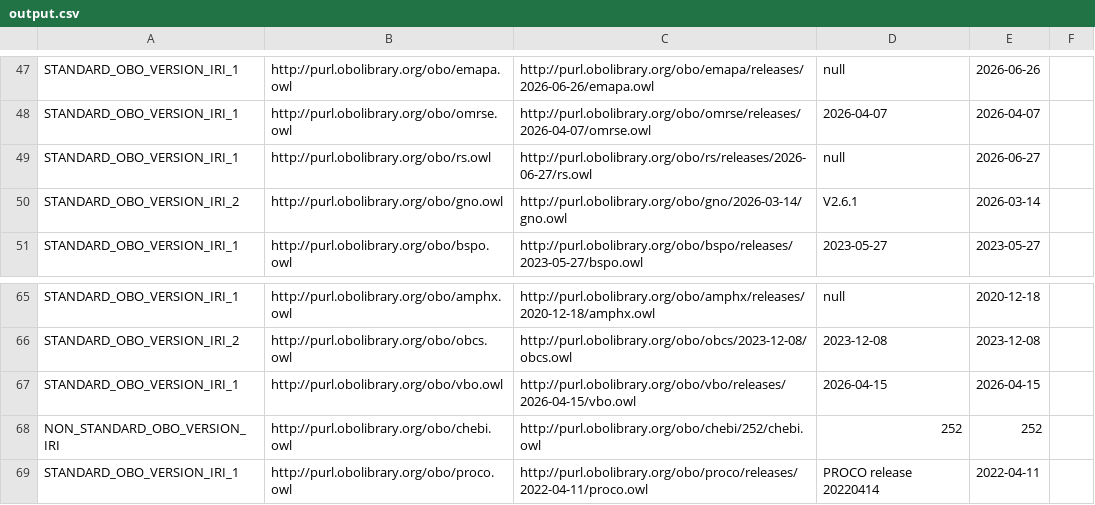
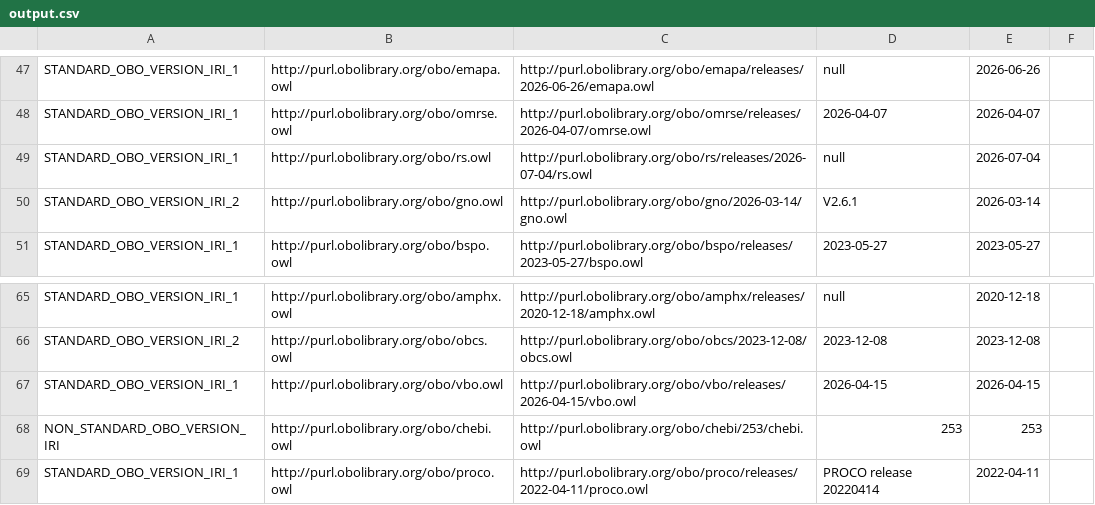
Before and after one commit to psiotwo/ontology-version-extractor, a CSV file: output.csv, drawn as a sheet; only a part is shown, gaps mark what is left out.

```diff
--- a/output.csv
+++ b/output.csv
@@ -48,3 +48,3 @@ STANDARD_OBO_VERSION_IRI_1,http://purl.obolibrary.org/obo/emapa.owl,http://purl.
 STANDARD_OBO_VERSION_IRI_1,http://purl.obolibrary.org/obo/omrse.owl,http://purl.obolibrary.org/obo/omrse/releases/2026-04-07/omrse.owl,2026-04-07,2026-04-07,,
-STANDARD_OBO_VERSION_IRI_1,http://purl.obolibrary.org/obo/rs.owl,http://purl.obolibrary.org/obo/rs/releases/2026-06-27/rs.owl,null,2026-06-27,,
+STANDARD_OBO_VERSION_IRI_1,http://purl.obolibrary.org/obo/rs.owl,http://purl.obolibrary.org/obo/rs/releases/2026-07-04/rs.owl,null,2026-07-04,,
 STANDARD_OBO_VERSION_IRI_2,http://purl.obolibrary.org/obo/gno.owl,http://purl.obolibrary.org/obo/gno/2026-03-14/gno.owl,V2.6.1,2026-03-14,,
@@ -67,3 +67,3 @@ STANDARD_OBO_VERSION_IRI_2,http://purl.obolibrary.org/obo/obcs.owl,http://purl.o
 STANDARD_OBO_VERSION_IRI_1,http://purl.obolibrary.org/obo/vbo.owl,http://purl.obolibrary.org/obo/vbo/releases/2026-04-15/vbo.owl,2026-04-15,2026-04-15,,
-NON_STANDARD_OBO_VERSION_IRI,http://purl.obolibrary.org/obo/chebi.owl,http://purl.obolibrary.org/obo/chebi/252/chebi.owl,252,252,,
+NON_STANDARD_OBO_VERSION_IRI,http://purl.obolibrary.org/obo/chebi.owl,http://purl.obolibrary.org/obo/chebi/253/chebi.owl,253,253,,
 STANDARD_OBO_VERSION_IRI_1,http://purl.obolibrary.org/obo/proco.owl,http://purl.obolibrary.org/obo/proco/releases/2022-04-11/proco.owl,PROCO release 20220414,2022-04-11,,
```
Also changed, not shown: 2 other files.
